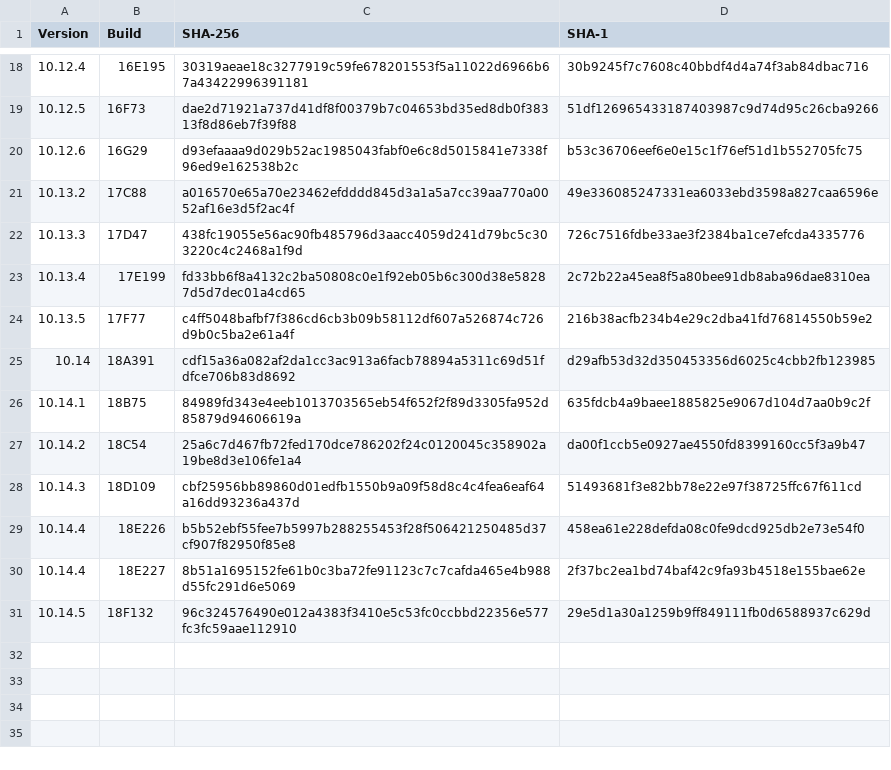
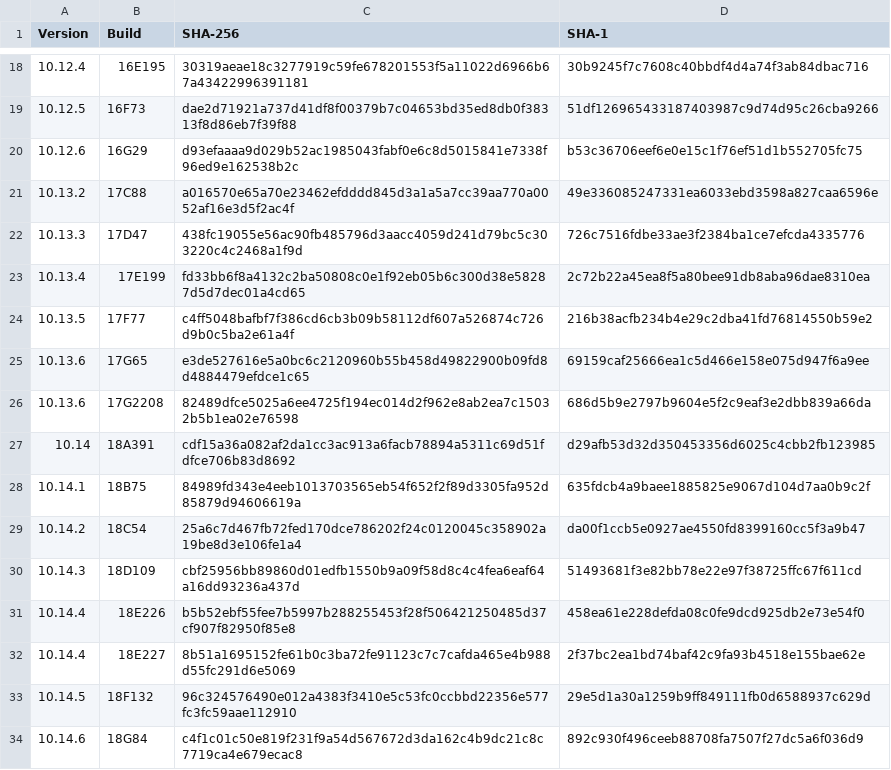
Before and after one commit to drduh/macOS-Security-and-Privacy-Guide, a CSV file: InstallESD_Hashes.csv, drawn as a sheet; only a part is shown, gaps mark what is left out.

Commit message:
Add 10.14.6 and 10.13.6 hashes

```diff
--- a/InstallESD_Hashes.csv
+++ b/InstallESD_Hashes.csv
@@ -24,2 +24,4 @@ Version,Build,SHA-256,SHA-1
 10.13.5,17F77,c4ff5048bafbf7f386cd6cb3b09b58112df607a526874c726d9b0c5ba2e61a4f,216b38acfb234b4e29c2dba41fd76814550b59e2
+10.13.6,17G65,e3de527616e5a0bc6c2120960b55b458d49822900b09fd8d4884479efdce1c65,69159caf25666ea1c5d466e158e075d947f6a9ee
+10.13.6,17G2208,82489dfce5025a6ee4725f194ec014d2f962e8ab2ea7c15032b5b1ea02e76598,686d5b9e2797b9604e5f2c9eaf3e2dbb839a66da
 10.14,18A391,cdf15a36a082af2da1cc3ac913a6facb78894a5311c69d51fdfce706b83d8692,d29afb53d32d350453356d6025c4cbb2fb123985
@@ -31 +33,2 @@ Version,Build,SHA-256,SHA-1
 10.14.5,18F132,96c324576490e012a4383f3410e5c53fc0ccbbd22356e577fc3fc59aae112910,29e5d1a30a1259b9ff849111fb0d6588937c629d
+10.14.6,18G84,c4f1c01c50e819f231f9a54d567672d3da162c4b9dc21c8c7719ca4e679ecac8,892c930f496ceeb88708fa7507f27dc5a6f036d9
```
